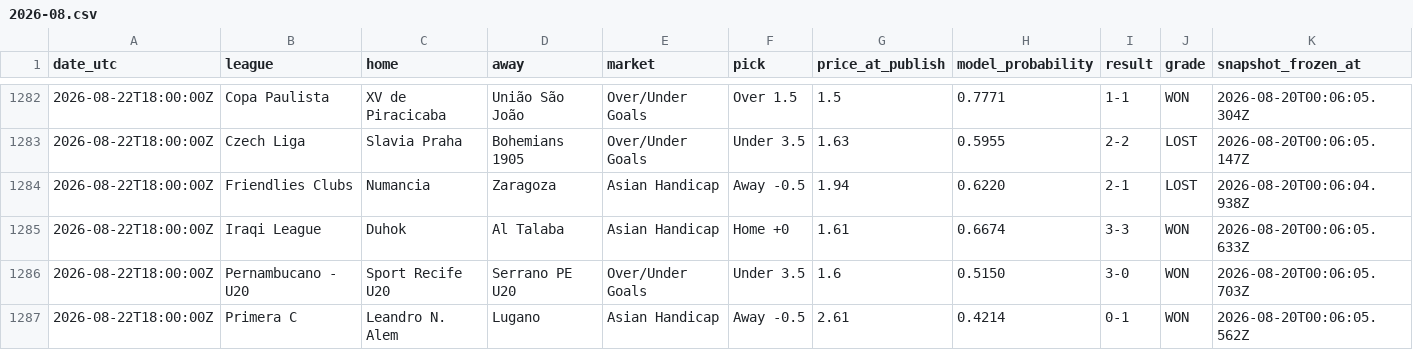
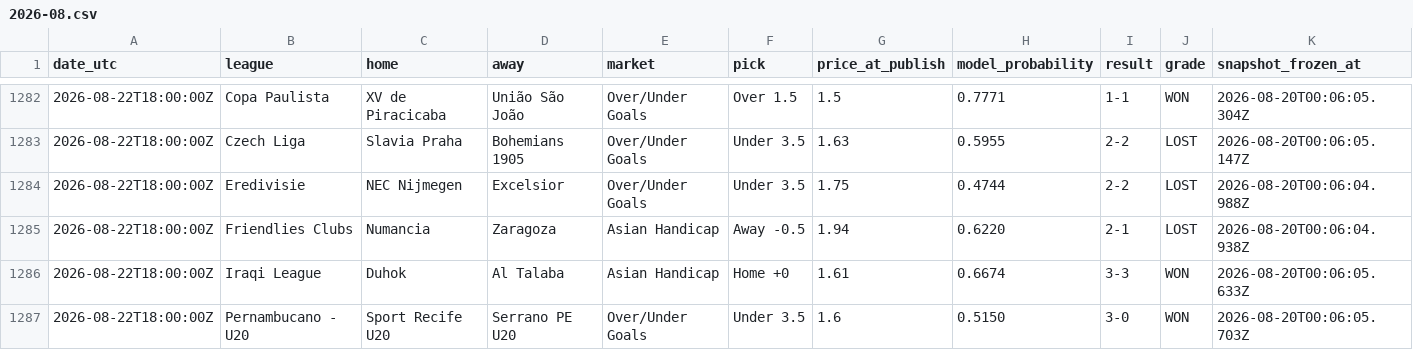
Before and after one commit to st0jka/superior-tips-predictions-dataset, a CSV file: data/2026-08.csv, drawn as a sheet; only a part is shown, gaps mark what is left out; the shorter side is filled out with more unchanged rows.

Commit message:
data: settled predictions through 2026-09-09 (+95 rows)

```diff
--- a/data/2026-08.csv
+++ b/data/2026-08.csv
@@ -1283,2 +1283,3 @@ date_utc,league,home,away,market,pick,price_at_publish,model_probability,result,
 2026-08-22T18:00:00Z,Czech Liga,Slavia Praha,Bohemians 1905,Over/Under Goals,Under 3.5,1.63,0.5955,2-2,LOST,2026-08-20T00:06:05.147Z
+2026-08-22T18:00:00Z,Eredivisie,NEC Nijmegen,Excelsior,Over/Under Goals,Under 3.5,1.75,0.4744,2-2,LOST,2026-08-20T00:06:04.988Z
 2026-08-22T18:00:00Z,Friendlies Clubs,Numancia,Zaragoza,Asian Handicap,Away -0.5,1.94,0.6220,2-1,LOST,2026-08-20T00:06:04.938Z
```
Also changed, not shown: 1 other file.
